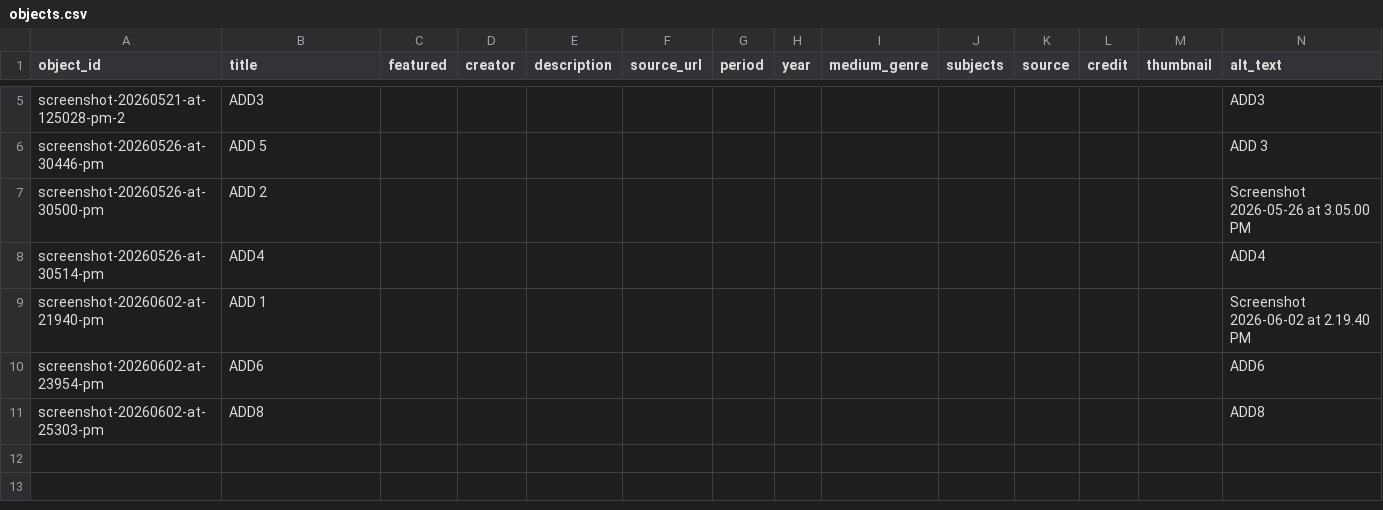
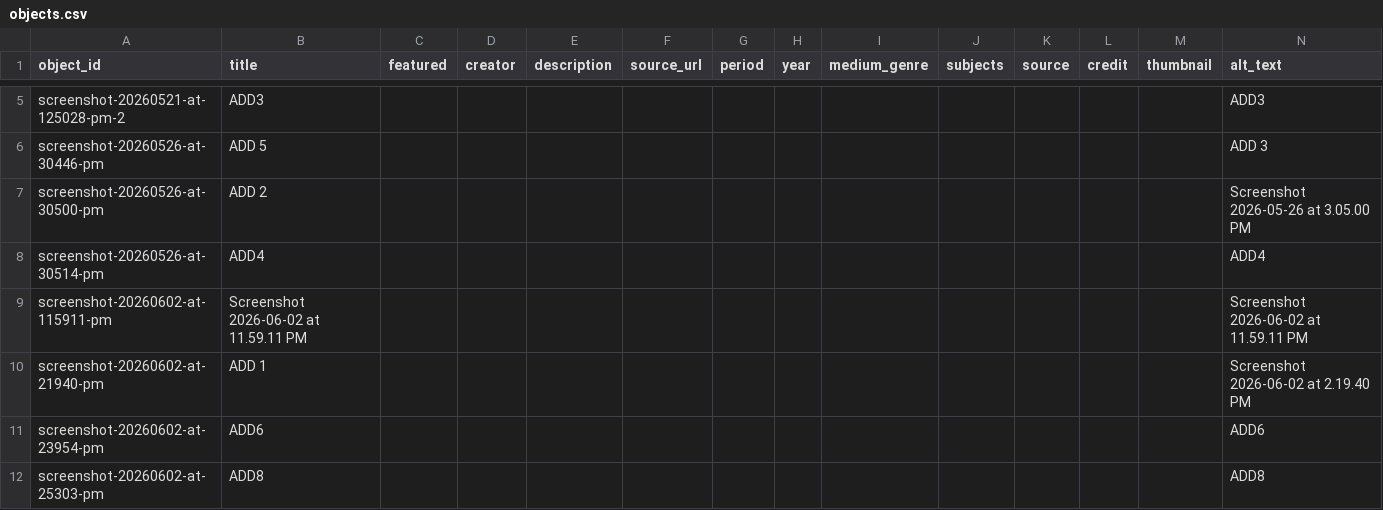
Before and after one commit to eliselopez03/nazcaflamingovessel, a CSV file: telar-content/spreadsheets/objects.csv, drawn as a sheet; only a part is shown, gaps mark what is left out; the diff names each change by its address in the sheet, - before the commit and + after, or states it on an @@ line.

Commit message:
Add screenshot-20260602-at-115911-pm via Telar Compositor [skip ci]

```diff
--- a/telar-content/spreadsheets/objects.csv
+++ b/telar-content/spreadsheets/objects.csv
+row 9: screenshot-20260602-at-115911-pm | Screenshot 2026-06-02 at 11.59.11 PM |  |  |  |  |  |  |  |  |  |  |  | Screenshot 2026-06-02 at 11.59.11 PM
```
Also changed, not shown: 1 other file.
